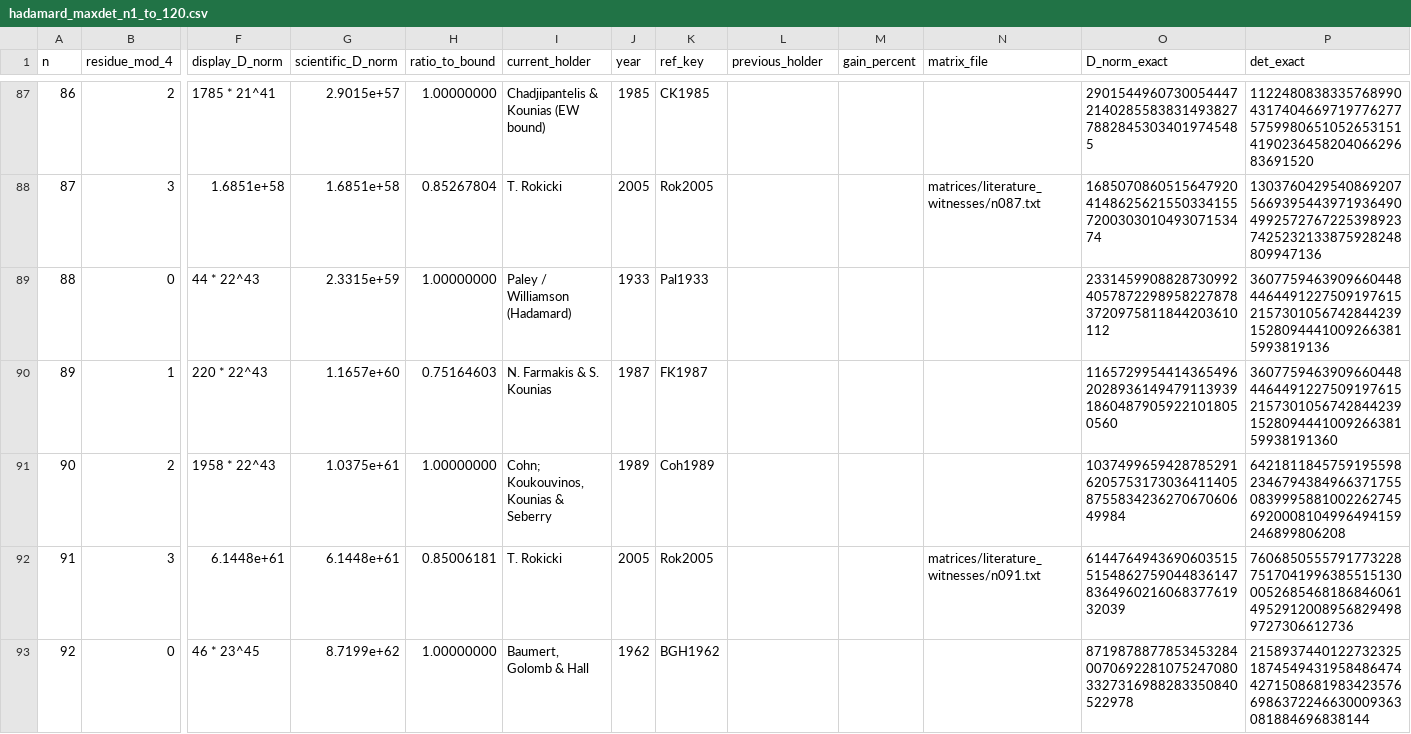
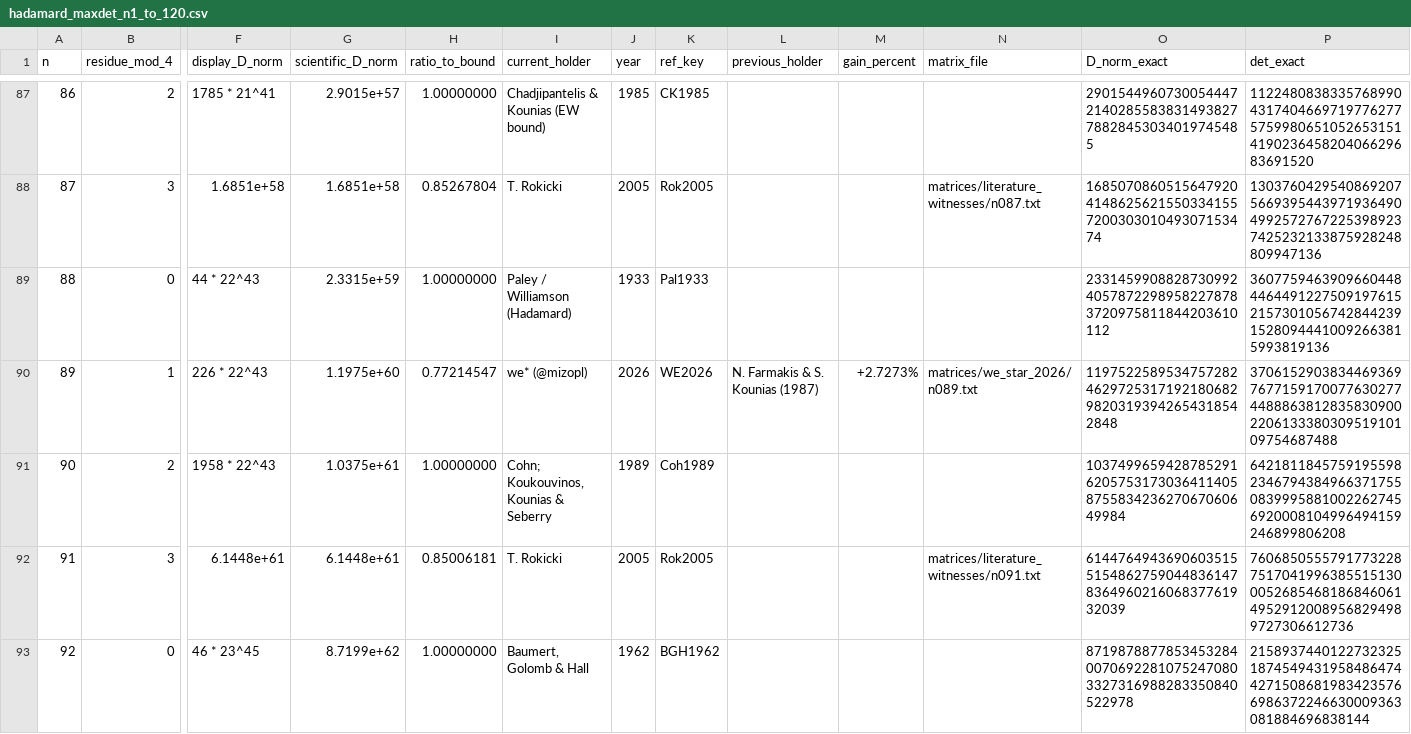
Before and after one commit to mizopl/hadamard-maxdet, a CSV file: catalog/hadamard_maxdet_n1_to_120.csv, drawn as a sheet; only a part is shown, gaps mark what is left out; the diff covers the shown part only; the diff names each change by its address in the sheet, - before the commit and + after, or states it on an @@ line.

Commit message:
Release v2.0: 8 new constructive records (n = 81, 89, 93, 97, 101, 105, 109, 117), 27 alternative record-tying witnesses (19 Hadamard-inequivalent), 50/50 open-order matrix coverage, and references.bib (V3R1T4S PR #1053)
— we* (PROOFER v20 powered by Gemini + @mizopl)

```diff
--- a/catalog/hadamard_maxdet_n1_to_120.csv
+++ b/catalog/hadamard_maxdet_n1_to_120.csv
-F90 (display_D_norm): 220 * 22^43
+F90 (display_D_norm): 226 * 22^43
-G90 (scientific_D_norm): 1.1657e+60
+G90 (scientific_D_norm): 1.1975e+60
-H90 (ratio_to_bound): 0.75164603
+H90 (ratio_to_bound): 0.77214547
-I90 (current_holder): N. Farmakis & S. Kounias
+I90 (current_holder): we* (@mizopl)
-J90 (year): 1987
+J90 (year): 2026
-K90 (ref_key): FK1987
+K90 (ref_key): WE2026
-L90 (previous_holder): (empty)
+L90 (previous_holder): N. Farmakis & S. Kounias (1987)
-M90 (gain_percent): (empty)
+M90 (gain_percent): +2.7273%
-N90 (matrix_file): (empty)
+N90 (matrix_file): matrices/we_star_2026/n089.txt
-O90 (D_norm_exact): 1165729954414365496202893614947911393918604879059221018050560
+O90 (D_norm_exact): 1197522589534757282462972531719218068298203193942654318542848
-P90 (det_exact): 360775946390966044844644912275091976152157301056742844239152809444100926638159938191360
+P90 (det_exact): 370615290383446936976771591700776302774488863812835830900220613338030951910109754687488
```
Also changed, not shown: 77 edited cells elsewhere in this file, 52 other files.
